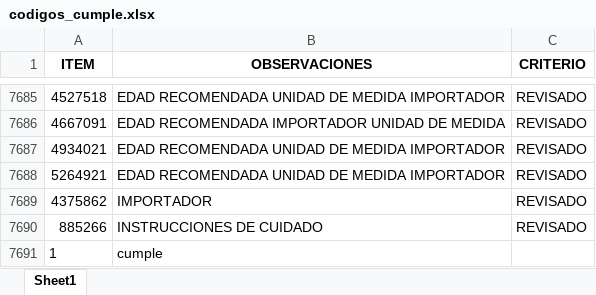
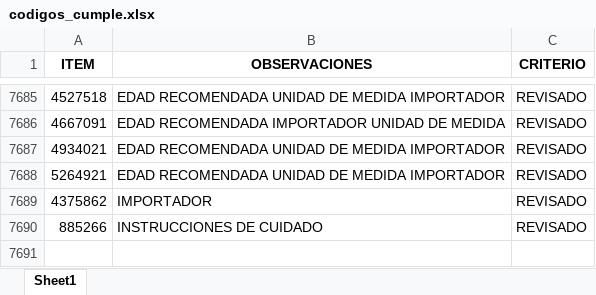
Before and after one commit to EfrainMoralesZ/Tipos-de-procesos, an Excel workbook: dist/datos/codigos_cumple.xlsx, sheet Sheet1, drawn as a sheet; only a part is shown, gaps mark what is left out; values as stored, in another font and other column widths than the file's, no borders; the diff names each change by its address in the sheet, - before the commit and + after, or states it on an @@ line.

```diff
--- a/dist/datos/codigos_cumple.xlsx (sheet Sheet1)
+++ b/dist/datos/codigos_cumple.xlsx (sheet Sheet1)
-row 7691: 1 | cumple
```
Also changed, not shown: 3 other files.
